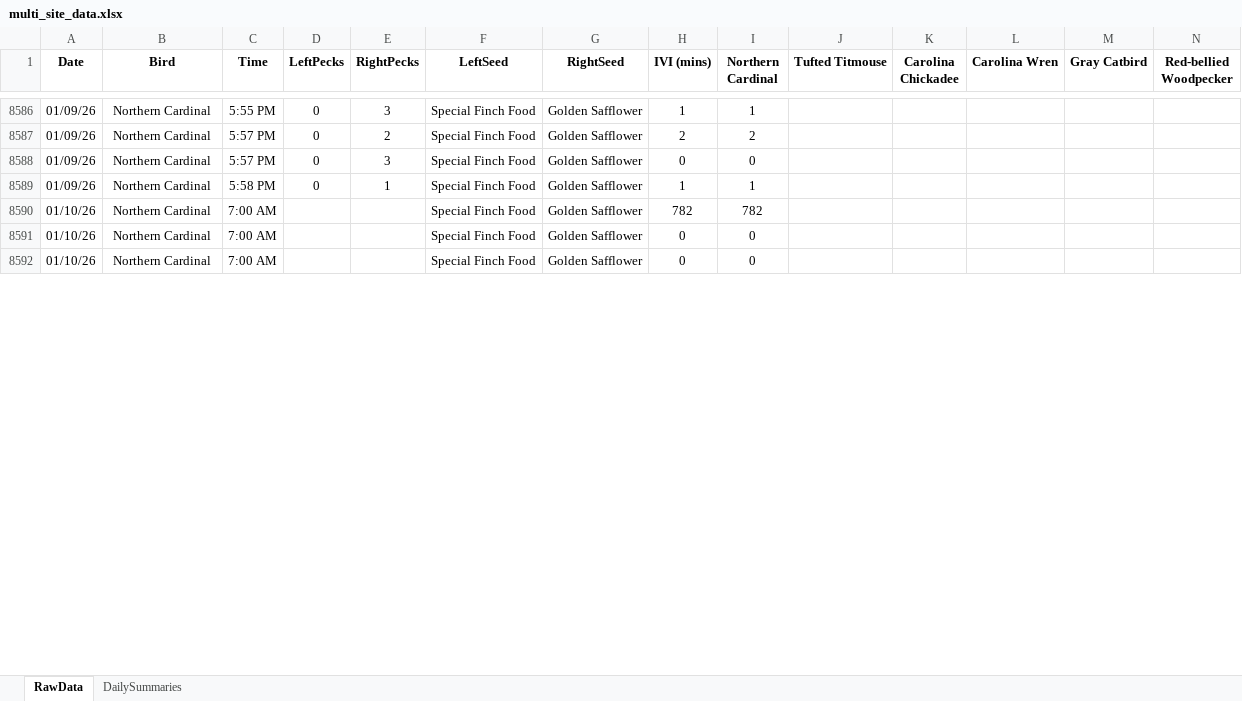
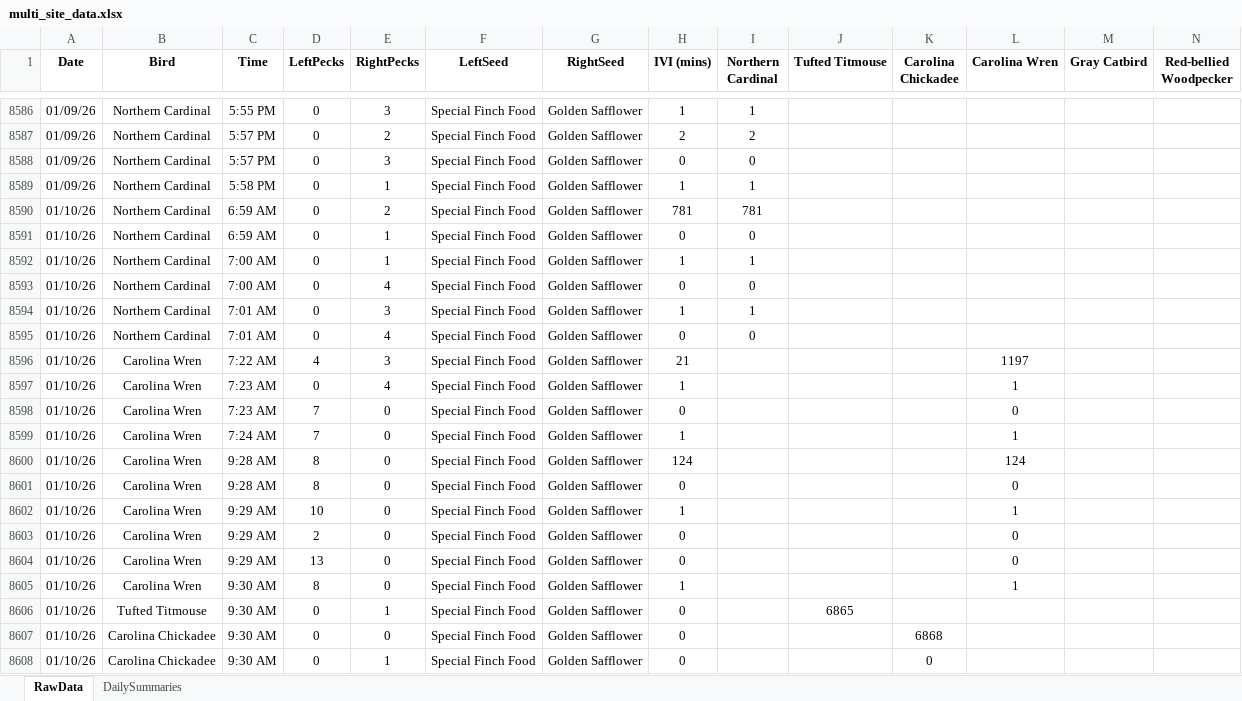
Before and after one commit to david-j-cox/backyard-ecology, an Excel workbook: data/multi_site_data.xlsx, sheet RawData, drawn as a sheet; only a part is shown, gaps mark what is left out; values as stored, in another font and other column widths than the file's, no borders; addresses are those after the commit; rows hold the shown columns only; the diff covers the shown part only; the diff names each change by its address in the sheet, - before the commit and + after, or states it on an @@ line.

```diff
--- a/data/multi_site_data.xlsx (sheet RawData)
+++ b/data/multi_site_data.xlsx (sheet RawData)
+row 8590: 01/10/26 | Northern Cardinal | 6:59 AM | 0 | 2 | Special Finch Food | Golden Safflower | 781 | 781
+row 8591: 01/10/26 | Northern Cardinal | 6:59 AM | 0 | 1 | Special Finch Food | Golden Safflower | 0 | 0
-D8592:D8593 (LeftPecks): (empty)
+D8592:D8593 (LeftPecks): 0
-E8592 (RightPecks): (empty)
+E8592 (RightPecks): 1
-H8592 (IVI (mins)): 782
+H8592 (IVI (mins)): 1
-I8592 (Northern Cardinal): 782
+I8592 (Northern Cardinal): 1
-E8593 (RightPecks): (empty)
+E8593 (RightPecks): 4
+row 8594: 01/10/26 | Northern Cardinal | 7:01 AM | 0 | 3 | Special Finch Food | Golden Safflower | 1 | 1
-C8595 (Time): 7:00 AM
+C8595 (Time): 7:01 AM
-D8595 (LeftPecks): (empty)
+D8595 (LeftPecks): 0
-E8595 (RightPecks): (empty)
+E8595 (RightPecks): 4
+row 8596: 01/10/26 | Carolina Wren | 7:22 AM | 4 | 3 | Special Finch Food | Golden Safflower | 21 |  |  |  | 1197
+row 8597: 01/10/26 | Carolina Wren | 7:23 AM | 0 | 4 | Special Finch Food | Golden Safflower | 1 |  |  |  | 1
+row 8598: 01/10/26 | Carolina Wren | 7:23 AM | 7 | 0 | Special Finch Food | Golden Safflower | 0 |  |  |  | 0
+row 8599: 01/10/26 | Carolina Wren | 7:24 AM | 7 | 0 | Special Finch Food | Golden Safflower | 1 |  |  |  | 1
+row 8600: 01/10/26 | Carolina Wren | 9:28 AM | 8 | 0 | Special Finch Food | Golden Safflower | 124 |  |  |  | 124
+row 8601: 01/10/26 | Carolina Wren | 9:28 AM | 8 | 0 | Special Finch Food | Golden Safflower | 0 |  |  |  | 0
+row 8602: 01/10/26 | Carolina Wren | 9:29 AM | 10 | 0 | Special Finch Food | Golden Safflower | 1 |  |  |  | 1
+row 8603: 01/10/26 | Carolina Wren | 9:29 AM | 2 | 0 | Special Finch Food | Golden Safflower | 0 |  |  |  | 0
+row 8604: 01/10/26 | Carolina Wren | 9:29 AM | 13 | 0 | Special Finch Food | Golden Safflower | 0 |  |  |  | 0
+row 8605: 01/10/26 | Carolina Wren | 9:30 AM | 8 | 0 | Special Finch Food | Golden Safflower | 1 |  |  |  | 1
+row 8606: 01/10/26 | Tufted Titmouse | 9:30 AM | 0 | 1 | Special Finch Food | Golden Safflower | 0 |  | 6865
+row 8607: 01/10/26 | Carolina Chickadee | 9:30 AM | 0 | 0 | Special Finch Food | Golden Safflower | 0 |  |  | 6868
+row 8608: 01/10/26 | Carolina Chickadee | 9:30 AM | 0 | 1 | Special Finch Food | Golden Safflower | 0 |  |  | 0
```
Also changed, not shown: 98 added rows and 22 edited cells elsewhere in this sheet, sheet DailySummaries, formulas that keep their value, 27 other files.
